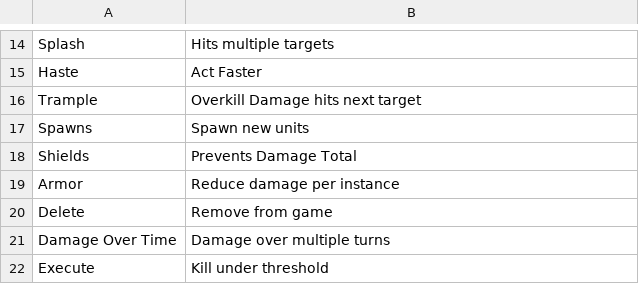
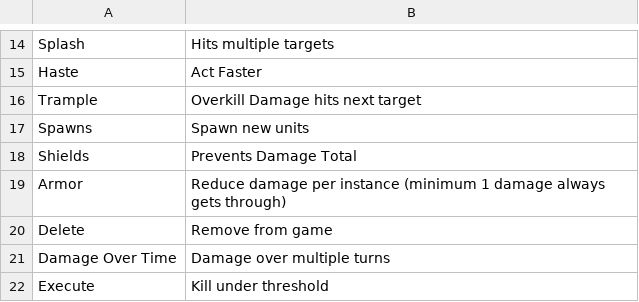
Before and after one commit to Tumbrawolf/Board, a CSV file: Keywords.csv, drawn as a sheet; only a part is shown, gaps mark what is left out.

```diff
--- a/Keywords.csv
+++ b/Keywords.csv
@@ -18,3 +18,3 @@ Spawns,Spawn new units
 Shields,Prevents Damage Total
-Armor,Reduce damage per instance
+Armor,Reduce damage per instance (minimum 1 damage always gets through)
 Delete,Remove from game
```
Also changed, not shown: Unit Stats.csv, 3 other files.
